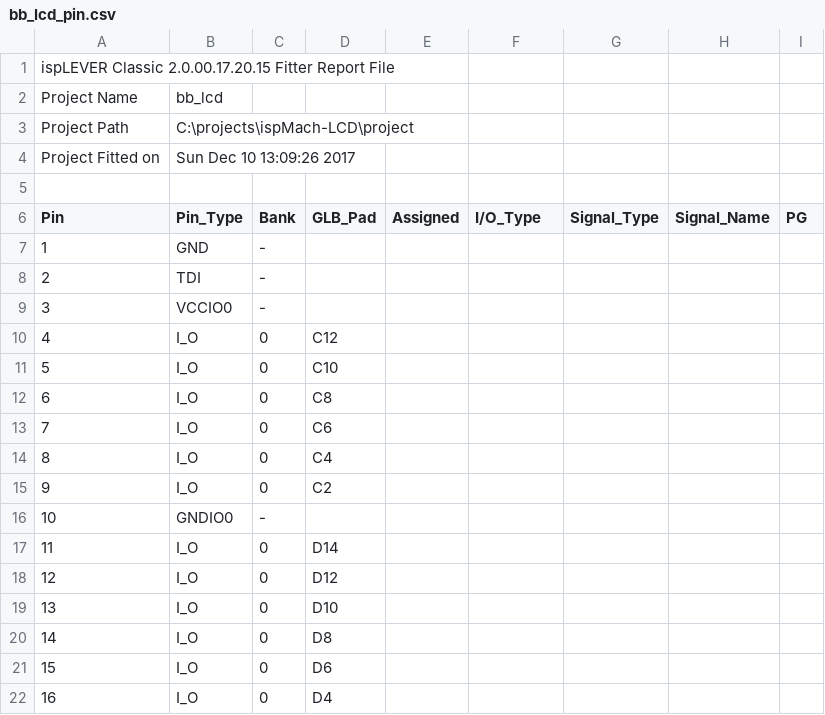
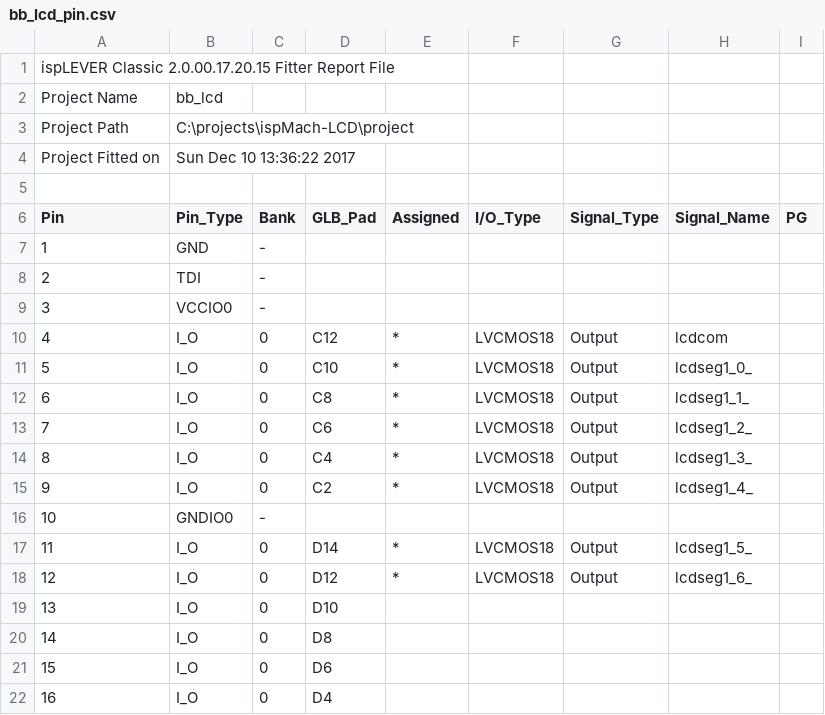
Before and after one commit to hpaluch/ispMach-LCD, a CSV file: project/bb_lcd_pin.csv, drawn as a sheet; only a part is shown.

```diff
--- a/project/bb_lcd_pin.csv
+++ b/project/bb_lcd_pin.csv
@@ -3,3 +3,3 @@ Project Name,bb_lcd
 Project Path,C:\projects\ispMach-LCD\project
-Project Fitted on,Sun Dec 10 13:09:26 2017
+Project Fitted on,Sun Dec 10 13:36:22 2017
 
@@ -9,11 +9,11 @@ Pin,Pin_Type,Bank,GLB_Pad,Assigned,I/O_Type,Signal_Type,Signal_Name,PG
 3,VCCIO0,-,,,,,,
-4,I_O,0,C12,,,,,
-5,I_O,0,C10,,,,,
-6,I_O,0,C8,,,,,
-7,I_O,0,C6,,,,,
-8,I_O,0,C4,,,,,
-9,I_O,0,C2,,,,,
+4,I_O,0,C12,*,LVCMOS18,Output,lcdcom,
+5,I_O,0,C10,*,LVCMOS18,Output,lcdseg1_0_,
+6,I_O,0,C8,*,LVCMOS18,Output,lcdseg1_1_,
+7,I_O,0,C6,*,LVCMOS18,Output,lcdseg1_2_,
+8,I_O,0,C4,*,LVCMOS18,Output,lcdseg1_3_,
+9,I_O,0,C2,*,LVCMOS18,Output,lcdseg1_4_,
 10,GNDIO0,-,,,,,,
-11,I_O,0,D14,,,,,
-12,I_O,0,D12,,,,,
+11,I_O,0,D14,*,LVCMOS18,Output,lcdseg1_5_,
+12,I_O,0,D12,*,LVCMOS18,Output,lcdseg1_6_,
 13,I_O,0,D10,,,,,
```
Also changed, not shown: 5 other files.
